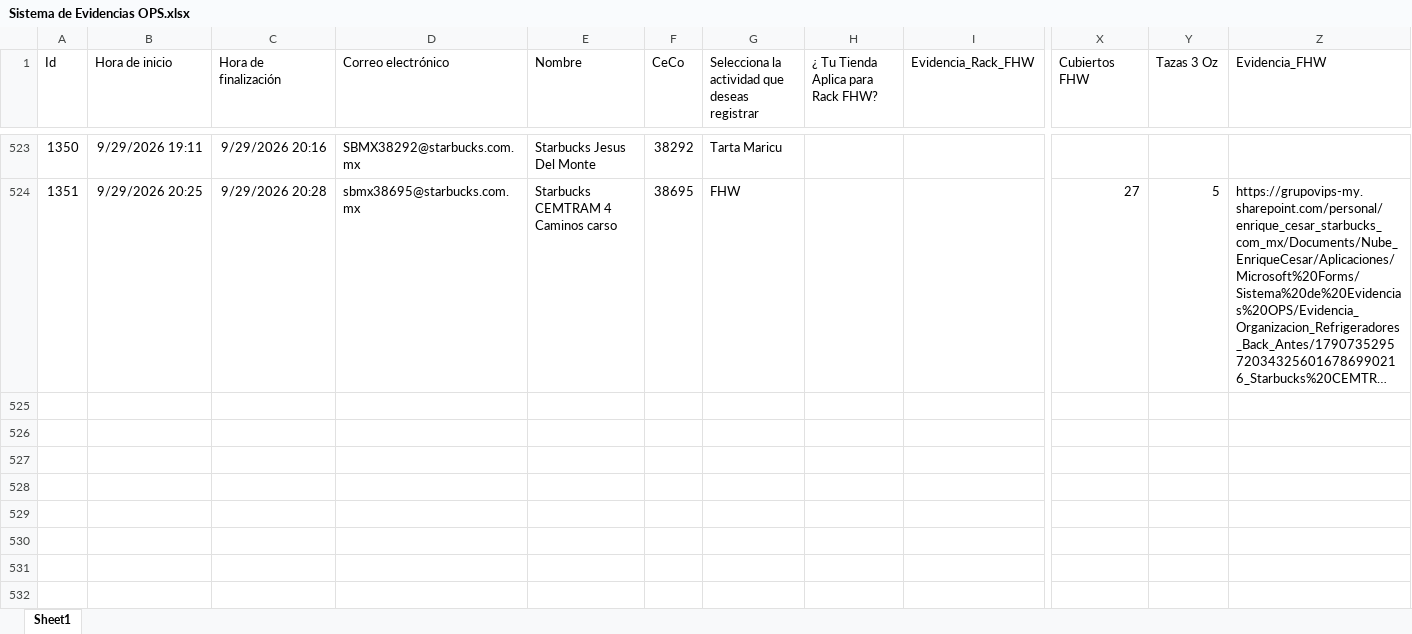
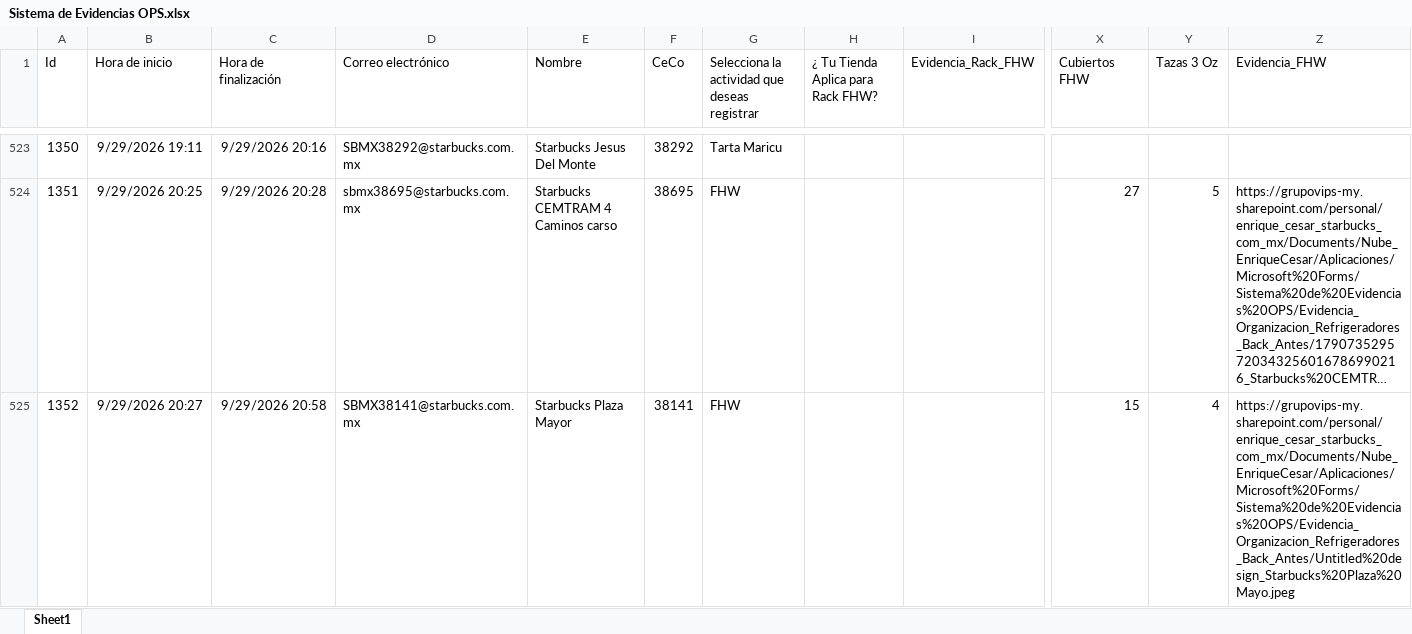
Before and after one commit to sbx-mex/Sistemas_Evidencias_Ops, an Excel workbook: cms/Sistema de Evidencias OPS.xlsx, sheet Sheet1, drawn as a sheet; only a part is shown, gaps mark what is left out; long unchanged cells end in …; values as stored, in another font and other column widths than the file's, no borders; table styles not drawn; rows hold the shown columns only; the diff names each change by its address in the sheet, - before the commit and + after, or states it on an @@ line.

Commit message:
Add files via upload

```diff
--- a/cms/Sistema de Evidencias OPS.xlsx (sheet Sheet1)
+++ b/cms/Sistema de Evidencias OPS.xlsx (sheet Sheet1)
+row 525: 1352 | 9/29/2026 20:27 | 9/29/2026 20:58 | SBMX38141@starbucks.com.mx | Starbucks Plaza Mayor | 38141 | FHW |  |  | 15 | 4 | https://grupovips-my.sharepoint.com/personal/enrique_cesar_starbucks_com_mx/Documents/Nube_EnriqueCesar/Aplicaciones/Microsoft%20Forms/Sistema%20de%20Evidencias%20OPS/Evidencia_Organizacion_Refrigeradores_Back_Antes/Untitled%20design_Starbucks%20Plaza%20Mayo.jpeg
```
